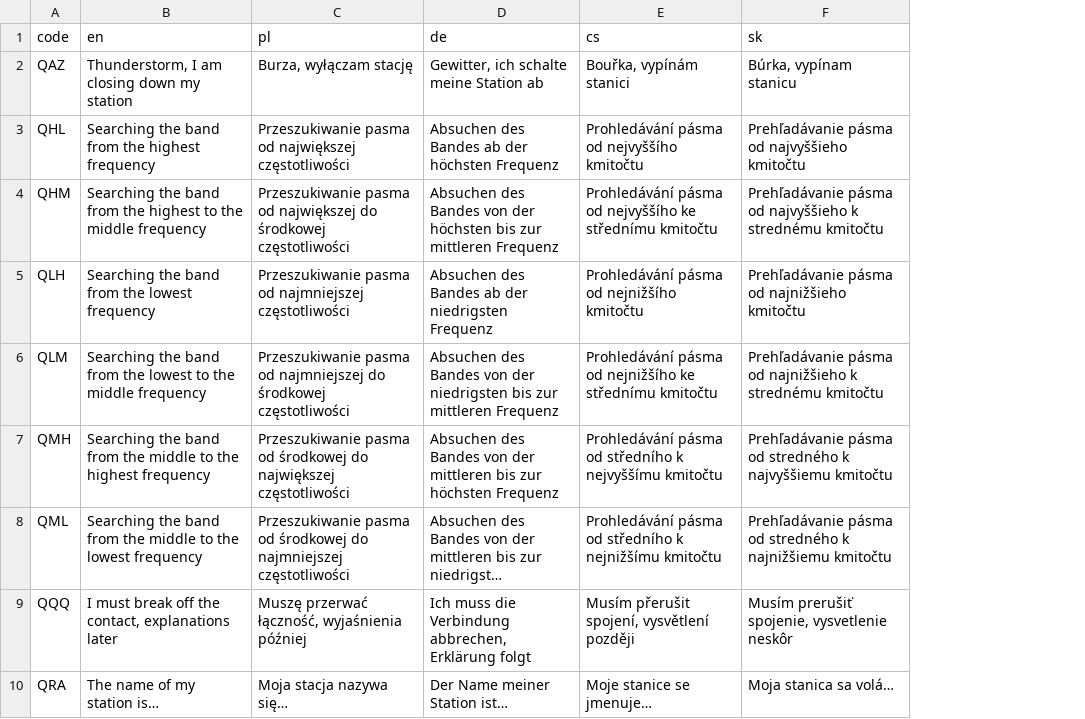
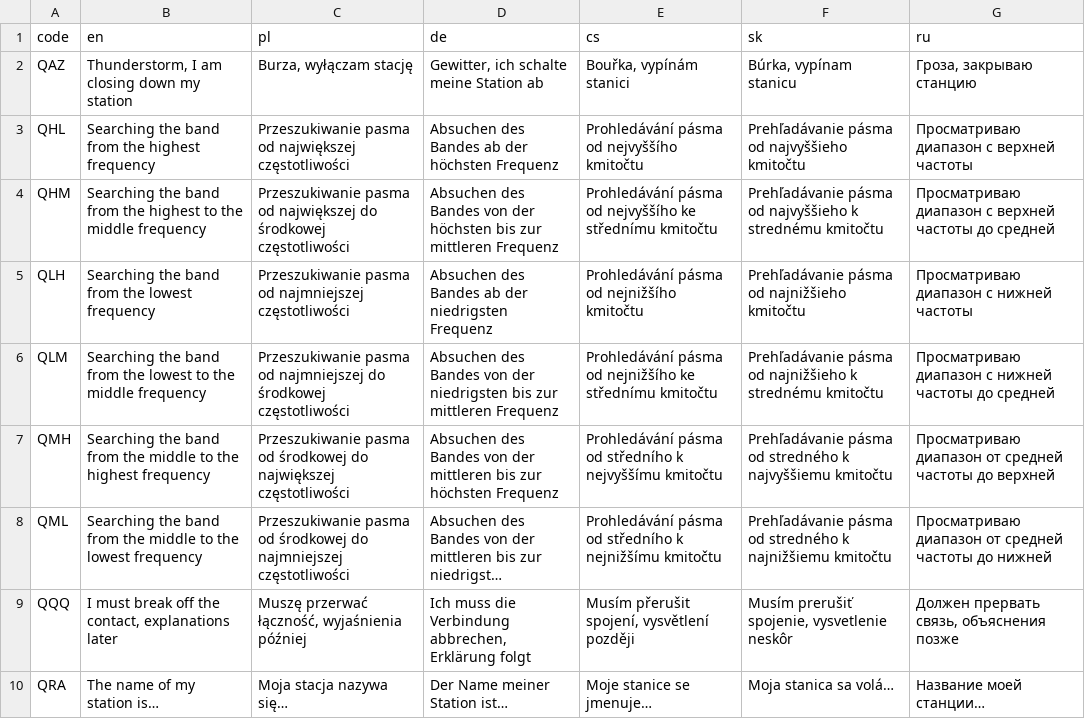
Before and after one commit to SP3WRO/Ham_Radio_Toolkit, a TSV file: web/public/data/vademecum/qcodes.tsv, drawn as a sheet; only a part is shown; long unchanged cells end in …; the diff names each change by its address in the sheet, - before the commit and + after, or states it on an @@ line.

```diff
--- a/web/public/data/vademecum/qcodes.tsv
+++ b/web/public/data/vademecum/qcodes.tsv
+column G (ru), rows 2-10: Гроза, закрываю станцию | Просматриваю диапазон с верхней частоты | Просматриваю диапазон с верхней частоты до средней | Просматриваю диапазон с нижней частоты | Просматриваю диапазон с нижней частоты до средней | Просматриваю диапазон от средней частоты до верхней | Просматриваю диапазон от средней частоты до нижней | Должен прервать связь, объяснения позже | Название моей станции…
```
Also changed, not shown: web/i18n/strings_web.tsv, web/public/data/vademecum/phonetic.tsv, 36 other files.
